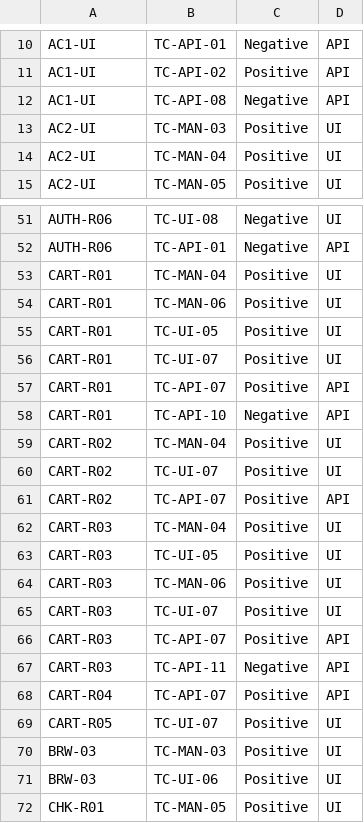
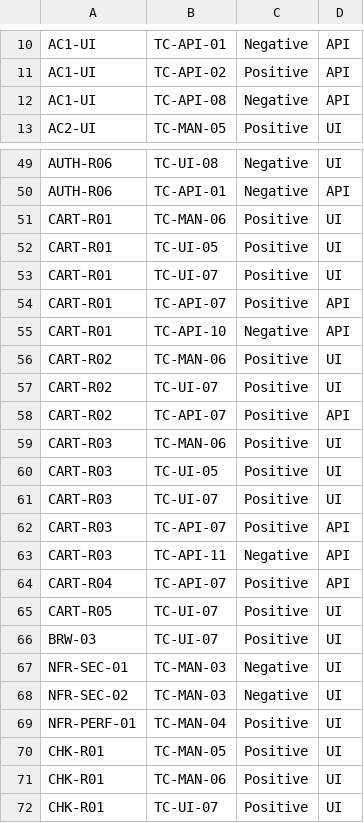
Before and after one commit to saumya-si/QA-Assignment, a CSV file: RequirementTraceabilityMatrix.csv, drawn as a sheet; only a part is shown, gaps mark what is left out; the shorter side is filled out with more unchanged rows.

```diff
--- a/RequirementTraceabilityMatrix.csv
+++ b/RequirementTraceabilityMatrix.csv
@@ -12,4 +12,2 @@ AC1-UI,TC-API-02,Positive,API
 AC1-UI,TC-API-08,Negative,API
-AC2-UI,TC-MAN-03,Positive,UI
-AC2-UI,TC-MAN-04,Positive,UI
 AC2-UI,TC-MAN-05,Positive,UI
@@ -52,3 +50,2 @@ AUTH-R06,TC-UI-08,Negative,UI
 AUTH-R06,TC-API-01,Negative,API
-CART-R01,TC-MAN-04,Positive,UI
 CART-R01,TC-MAN-06,Positive,UI
@@ -58,8 +55,7 @@ CART-R01,TC-API-07,Positive,API
 CART-R01,TC-API-10,Negative,API
-CART-R02,TC-MAN-04,Positive,UI
+CART-R02,TC-MAN-06,Positive,UI
 CART-R02,TC-UI-07,Positive,UI
 CART-R02,TC-API-07,Positive,API
-CART-R03,TC-MAN-04,Positive,UI
+CART-R03,TC-MAN-06,Positive,UI
 CART-R03,TC-UI-05,Positive,UI
-CART-R03,TC-MAN-06,Positive,UI
 CART-R03,TC-UI-07,Positive,UI
@@ -69,4 +65,6 @@ CART-R04,TC-API-07,Positive,API
 CART-R05,TC-UI-07,Positive,UI
-BRW-03,TC-MAN-03,Positive,UI
-BRW-03,TC-UI-06,Positive,UI
+BRW-03,TC-UI-07,Positive,UI
+NFR-SEC-01,TC-MAN-03,Negative,UI
+NFR-SEC-02,TC-MAN-03,Negative,UI
+NFR-PERF-01,TC-MAN-04,Positive,UI
 CHK-R01,TC-MAN-05,Positive,UI
```
Also changed, not shown: FunctionalTestCase.csv, 3 other files.
